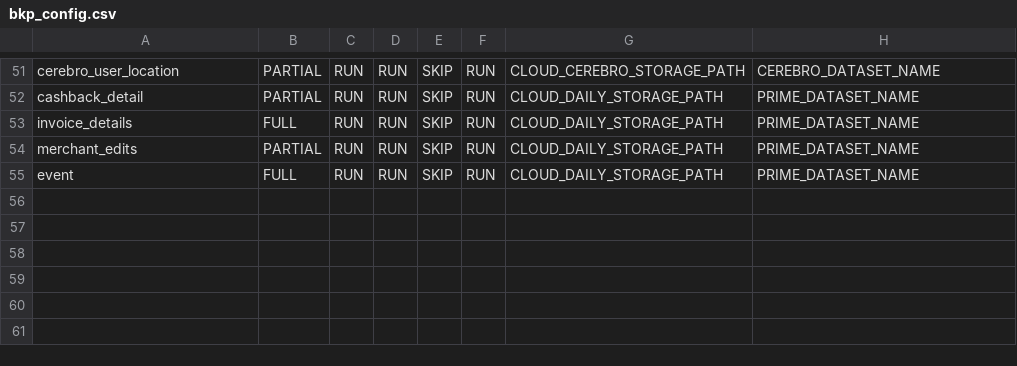
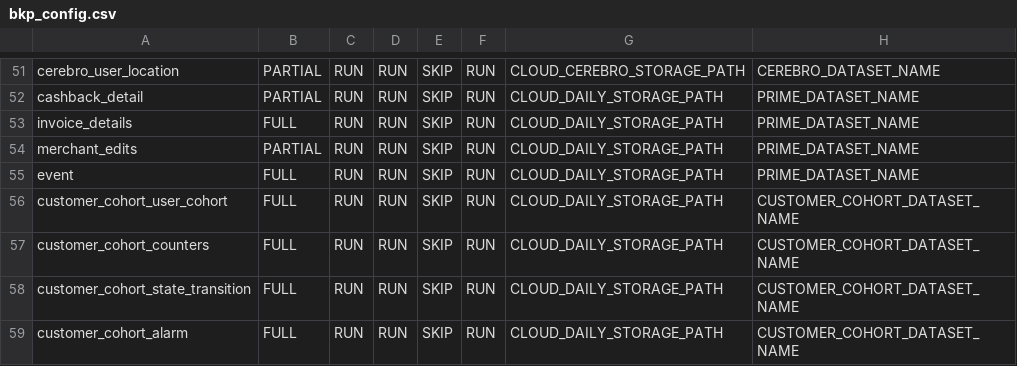
Before and after one commit to rashmishra/Atom, a CSV file: modular_ETL/config/bkp_config.csv, drawn as a sheet; only a part is shown, gaps mark what is left out.

Commit message:
Initial draft of Customer Cohort collections

```diff
--- a/modular_ETL/config/bkp_config.csv
+++ b/modular_ETL/config/bkp_config.csv
@@ -55 +55,5 @@ merchant_edits,PARTIAL,RUN,RUN,SKIP,RUN,CLOUD_DAILY_STORAGE_PATH,PRIME_DATASET_N
 event,FULL,RUN,RUN,SKIP,RUN,CLOUD_DAILY_STORAGE_PATH,PRIME_DATASET_NAME
+customer_cohort_user_cohort,FULL,RUN,RUN,SKIP,RUN,CLOUD_DAILY_STORAGE_PATH,CUSTOMER_COHORT_DATASET_NAME
+customer_cohort_counters,FULL,RUN,RUN,SKIP,RUN,CLOUD_DAILY_STORAGE_PATH,CUSTOMER_COHORT_DATASET_NAME
+customer_cohort_state_transition,FULL,RUN,RUN,SKIP,RUN,CLOUD_DAILY_STORAGE_PATH,CUSTOMER_COHORT_DATASET_NAME
+customer_cohort_alarm,FULL,RUN,RUN,SKIP,RUN,CLOUD_DAILY_STORAGE_PATH,CUSTOMER_COHORT_DATASET_NAME
```
Also changed, not shown: modular_ETL/config/config.csv, 13 other files.
